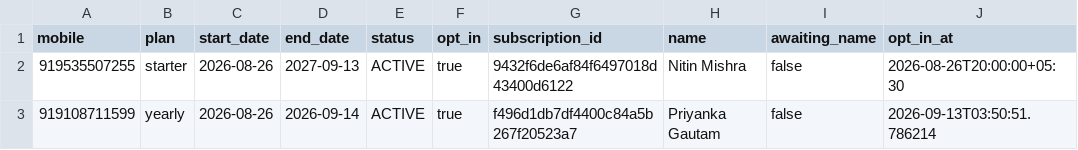
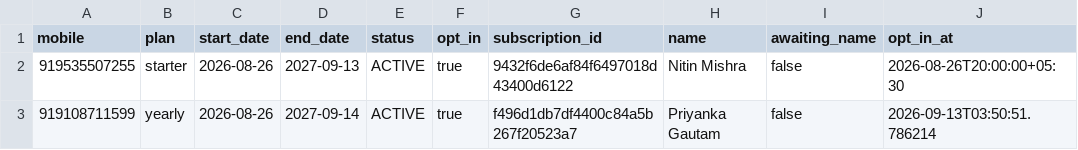
Before and after one commit to mishnit/daily-darshan, a CSV file: csv/subscribers.csv, drawn as a sheet; only a part is shown; the diff names each change by its address in the sheet, - before the commit and + after, or states it on an @@ line.

Commit message:
Update subscribers.csv

```diff
--- a/csv/subscribers.csv
+++ b/csv/subscribers.csv
-D3 (end_date): 2026-09-14
+D3 (end_date): 2027-09-14
```
